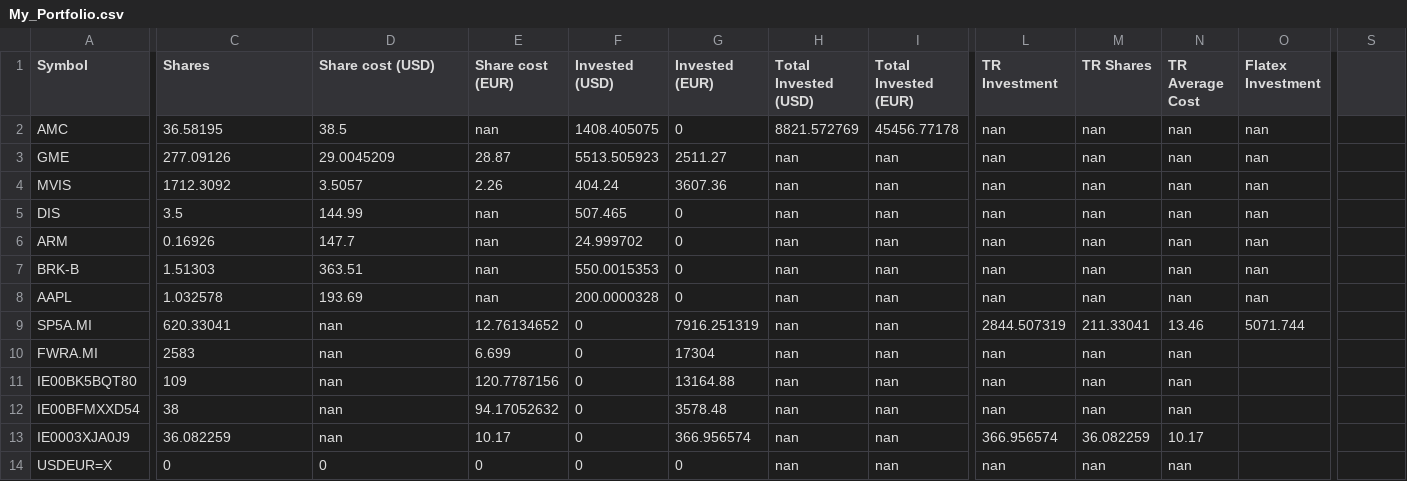
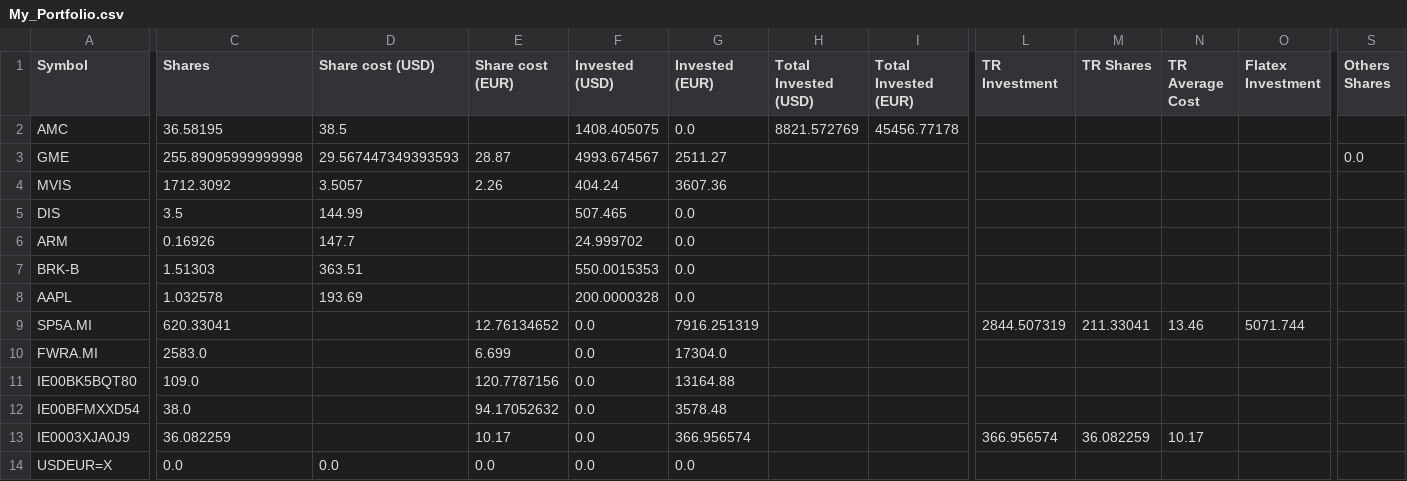
Before and after one commit to giuseppedavidde/Data_for_Analysis, a CSV file: My_Portfolio.csv, drawn as a sheet; only a part is shown, gaps mark what is left out; the diff covers the shown part only; the diff names each change by its address in the sheet, - before the commit and + after, or states it on an @@ line.

Commit message:
Update from Portfolio Reader

```diff
--- a/My_Portfolio.csv
+++ b/My_Portfolio.csv
-S1: (empty)
+S1: Others Shares
-E2 (Share cost (EUR)): nan
+E2 (Share cost (EUR)): (empty)
-G2 (Invested (EUR)): 0
+G2 (Invested (EUR)): 0.0
-L2:L8 (TR Investment): nan
+L2:L8 (TR Investment): (empty)
-M2:M8 (TR Shares): nan
+M2:M8 (TR Shares): (empty)
-N2:N8 (TR Average Cost): nan
+N2:N8 (TR Average Cost): (empty)
-O2:O8 (Flatex Investment): nan
+O2:O8 (Flatex Investment): (empty)
-C3 (Shares): 277.09126
+C3 (Shares): 255.89095999999998
-D3 (Share cost (USD)): 29.0045209
+D3 (Share cost (USD)): 29.567447349393593
-F3 (Invested (USD)): 5513.505923
+F3 (Invested (USD)): 4993.674567
-H3:H14 (Total Invested (USD)): nan
+H3:H14 (Total Invested (USD)): (empty)
-I3:I14 (Total Invested (EUR)): nan
+I3:I14 (Total Invested (EUR)): (empty)
-S3 (Others Shares): (empty)
+S3 (Others Shares): 0.0
-E5:E8 (Share cost (EUR)): nan
+E5:E8 (Share cost (EUR)): (empty)
-G5:G8 (Invested (EUR)): 0
+G5:G8 (Invested (EUR)): 0.0
-D9:D13 (Share cost (USD)): nan
+D9:D13 (Share cost (USD)): (empty)
-F9:F14 (Invested (USD)): 0
+F9:F14 (Invested (USD)): 0.0
-C10 (Shares): 2583
+C10 (Shares): 2583.0
-G10 (Invested (EUR)): 17304
+G10 (Invested (EUR)): 17304.0
-L10:L12 (TR Investment): nan
+L10:L12 (TR Investment): (empty)
-M10:M12 (TR Shares): nan
+M10:M12 (TR Shares): (empty)
-N10:N12 (TR Average Cost): nan
+N10:N12 (TR Average Cost): (empty)
-C11 (Shares): 109
+C11 (Shares): 109.0
-C12 (Shares): 38
+C12 (Shares): 38.0
-C14 (Shares): 0
+C14 (Shares): 0.0
-D14 (Share cost (USD)): 0
+D14 (Share cost (USD)): 0.0
-E14 (Share cost (EUR)): 0
+E14 (Share cost (EUR)): 0.0
-G14 (Invested (EUR)): 0
+G14 (Invested (EUR)): 0.0
-L14 (TR Investment): nan
+L14 (TR Investment): (empty)
-M14 (TR Shares): nan
+M14 (TR Shares): (empty)
-N14 (TR Average Cost): nan
+N14 (TR Average Cost): (empty)
```
Also changed, not shown: 5 edited cells elsewhere in this file.
